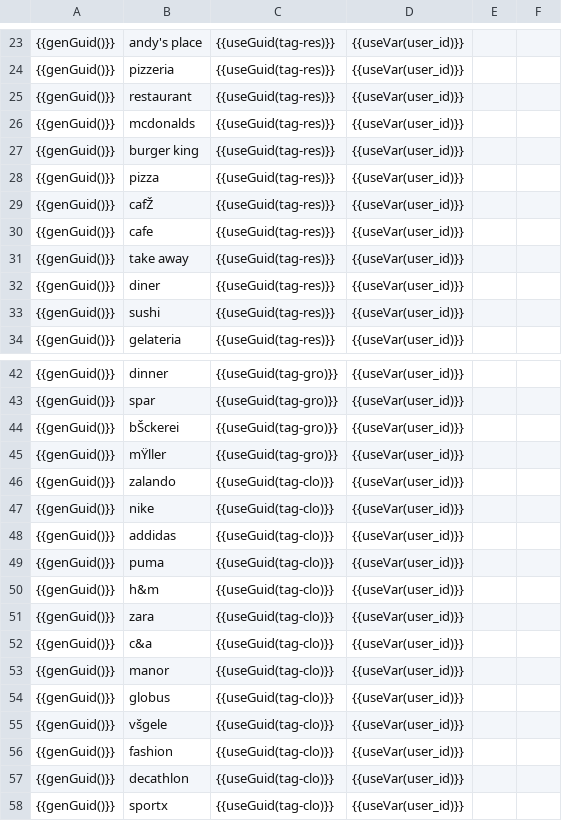
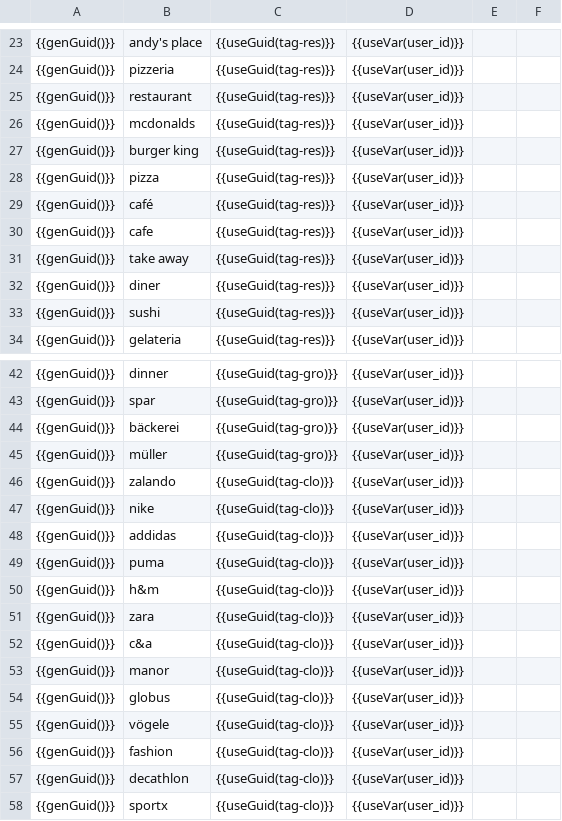
Before and after one commit to M1chaCH/swiss-budget, a CSV file: backend/src/main/resources/sql/default-user-data.csv, drawn as a sheet; only a part is shown, gaps mark what is left out; the diff names each change by its address in the sheet, - before the commit and + after, or states it on an @@ line.

```diff
--- a/backend/src/main/resources/sql/default-user-data.csv
+++ b/backend/src/main/resources/sql/default-user-data.csv
-B29: cafŽ
+B29: café
-B44: bŠckerei
+B44: bäckerei
-B45: mŸller
+B45: müller
-B55: všgele
+B55: vögele
```
Also changed, not shown: backend/src/main/resources/sql/demo-user-data.csv, backend/src/main/resources/sql/test-data.csv, 22 other files.
